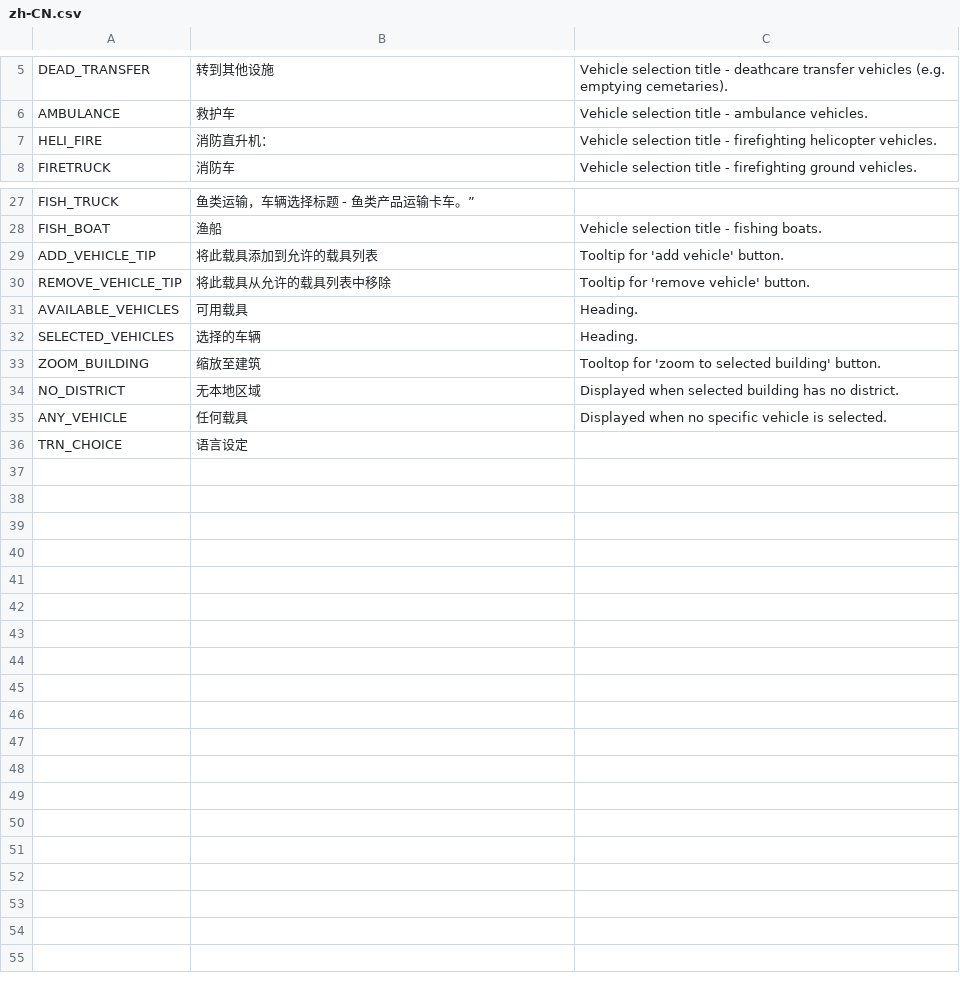
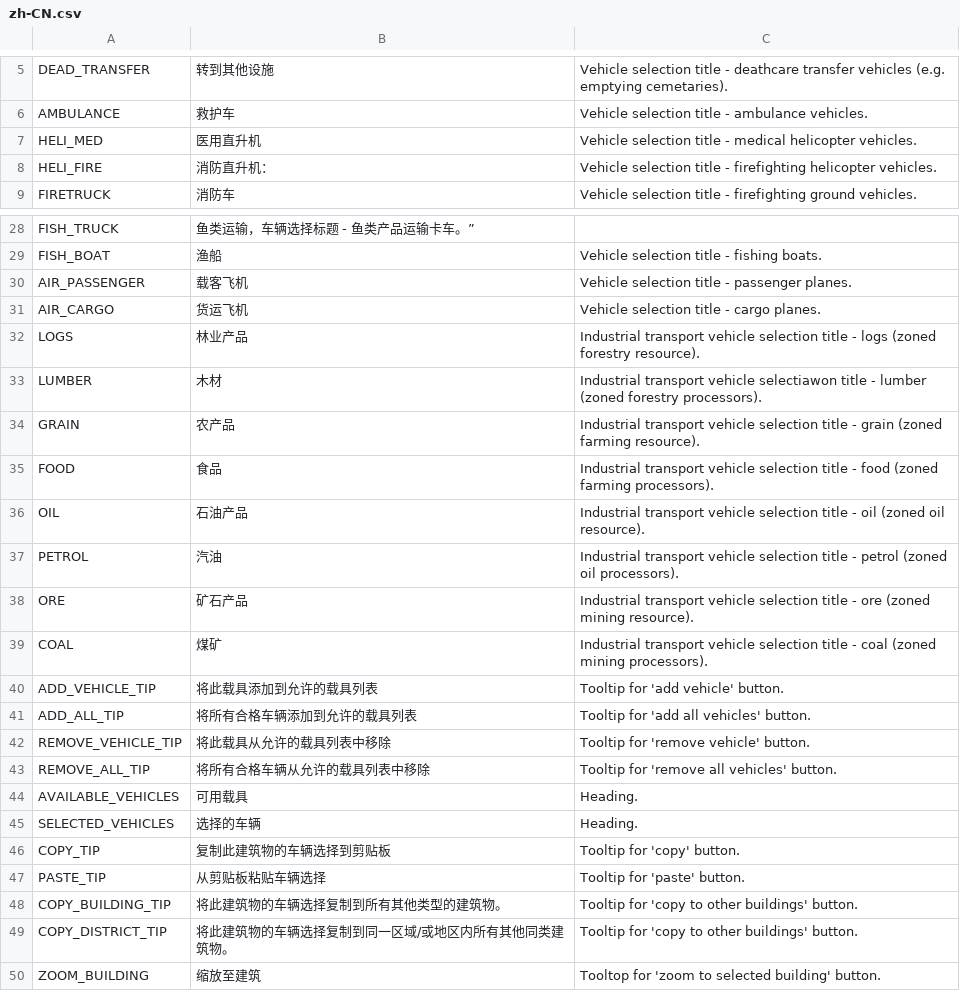
Before and after one commit to algernon-A/VehicleSelector, a CSV file: Translations/zh-CN.csv, drawn as a sheet; only a part is shown, gaps mark what is left out; the shorter side is filled out with more unchanged rows.

```diff
--- a/Translations/zh-CN.csv
+++ b/Translations/zh-CN.csv
@@ -6,2 +6,3 @@
 "AMBULANCE","救护车","Vehicle selection title - ambulance vehicles."
+"HELI_MED","医用直升机","Vehicle selection title - medical helicopter vehicles."
 "HELI_FIRE","消防直升机：","Vehicle selection title - firefighting helicopter vehicles."
@@ -28,6 +29,22 @@
 "FISH_BOAT","渔船","Vehicle selection title - fishing boats."
+"AIR_PASSENGER","载客飞机","Vehicle selection title - passenger planes."
+"AIR_CARGO","货运飞机","Vehicle selection title - cargo planes."
+"LOGS","林业产品","Industrial transport vehicle selection title - logs (zoned forestry resource)."
+"LUMBER","木材","Industrial transport vehicle selectiawon title - lumber (zoned forestry processors)."
+"GRAIN","农产品","Industrial transport vehicle selection title - grain (zoned farming resource)."
+"FOOD","食品 ","Industrial transport vehicle selection title - food (zoned farming processors)."
+"OIL","石油产品","Industrial transport vehicle selection title - oil (zoned oil resource)."
+"PETROL","汽油","Industrial transport vehicle selection title - petrol (zoned oil processors)."
+"ORE","矿石产品","Industrial transport vehicle selection title - ore (zoned mining resource)."
+"COAL","煤矿","Industrial transport vehicle selection title - coal (zoned mining processors)."
 "ADD_VEHICLE_TIP","将此载具添加到允许的载具列表","Tooltip for 'add vehicle' button."
+"ADD_ALL_TIP","将所有合格车辆添加到允许的载具列表","Tooltip for 'add all vehicles' button."
 "REMOVE_VEHICLE_TIP","将此载具从允许的载具列表中移除","Tooltip for 'remove vehicle' button."
+"REMOVE_ALL_TIP","将所有合格车辆从允许的载具列表中移除","Tooltip for 'remove all vehicles' button."
 "AVAILABLE_VEHICLES","可用载具","Heading."
 "SELECTED_VEHICLES","选择的车辆","Heading."
+"COPY_TIP","复制此建筑物的车辆选择到剪贴板","Tooltip for 'copy' button."
+"PASTE_TIP","从剪贴板粘贴车辆选择","Tooltip for 'paste' button."
+"COPY_BUILDING_TIP","将此建筑物的车辆选择复制到所有其他类型的建筑物。","Tooltip for 'copy to other buildings' button."
+"COPY_DISTRICT_TIP","将此建筑物的车辆选择复制到同一区域/或地区内所有其他同类建筑物。","Tooltip for 'copy to other buildings' button."
 "ZOOM_BUILDING","缩放至建筑","Tooltop for 'zoom to selected building' button."
```
Also changed, not shown: Translations/ja-JP.csv.
